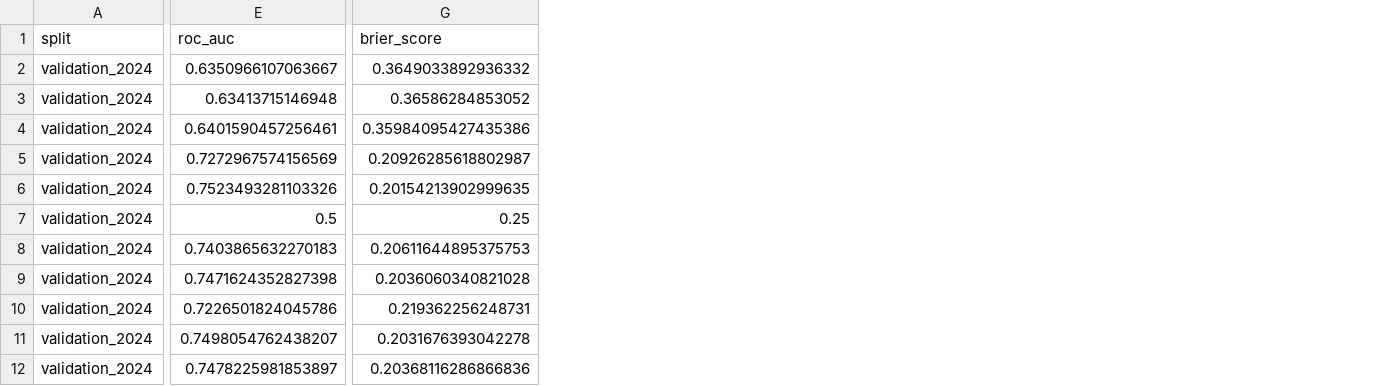
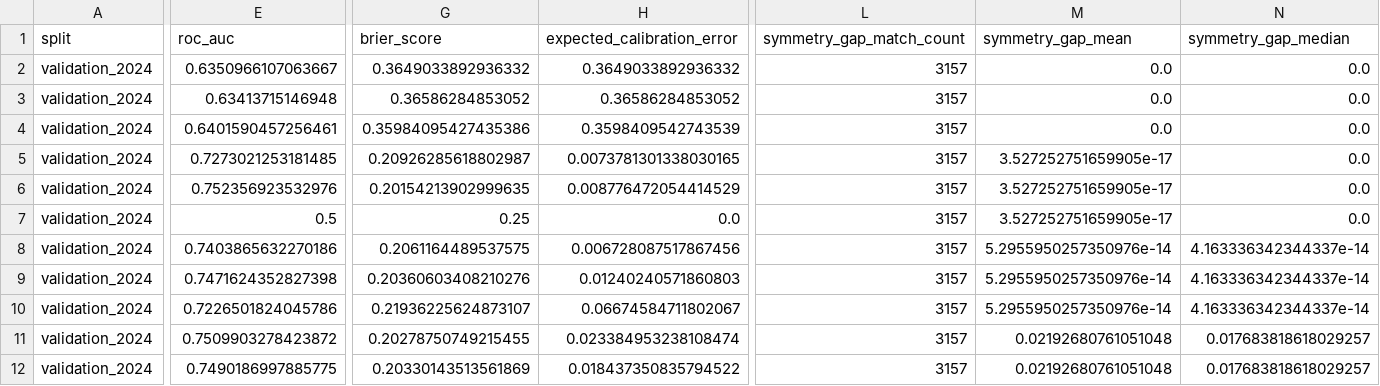
Before and after one commit to ardagurkan9/tennis-match-predictor, a CSV file: reports/model_metrics.csv, drawn as a sheet; only a part is shown, gaps mark what is left out; the diff covers the shown part only; the diff names each change by its address in the sheet, - before the commit and + after, or states it on an @@ line.

```diff
--- a/reports/model_metrics.csv
+++ b/reports/model_metrics.csv
+column H (expected_calibration_error), rows 2-12: 0.3649033892936332 | 0.36586284853052 | 0.3598409542743539 | 0.0073781301338030165 | 0.008776472054414529 | 0.0 | 0.006728087517867456 | 0.01240240571860803 | 0.06674584711802067 | 0.023384953238108474 | 0.018437350835794522
+column L (symmetry_gap_match_count), rows 2-12: all 3157
+column M (symmetry_gap_mean), rows 2-12: 0.0 | 0.0 | 0.0 | 3.527252751659905e-17 | 3.527252751659905e-17 | 3.527252751659905e-17 | 5.2955950257350976e-14 | 5.2955950257350976e-14 | 5.2955950257350976e-14 | 0.02192680761051048 | 0.02192680761051048
+column N (symmetry_gap_median), rows 2-12: 0.0 | 0.0 | 0.0 | 0.0 | 0.0 | 0.0 | 4.163336342344337e-14 | 4.163336342344337e-14 | 4.163336342344337e-14 | 0.017683818618029257 | 0.017683818618029257
-E5 (roc_auc): 0.7272967574156569
+E5 (roc_auc): 0.7273021253181485
-E6 (roc_auc): 0.7523493281103326
+E6 (roc_auc): 0.752356923532976
-E8 (roc_auc): 0.7403865632270183
+E8 (roc_auc): 0.7403865632270186
-G8 (brier_score): 0.20611644895375753
+G8 (brier_score): 0.2061164489537575
-G9 (brier_score): 0.2036060340821028
+G9 (brier_score): 0.20360603408210276
-G10 (brier_score): 0.219362256248731
+G10 (brier_score): 0.21936225624873107
-E11 (roc_auc): 0.7498054762438207
+E11 (roc_auc): 0.7509903278423872
-G11 (brier_score): 0.2031676393042278
+G11 (brier_score): 0.20278750749215455
-E12 (roc_auc): 0.7478225981853897
+E12 (roc_auc): 0.7490186997885775
-G12 (brier_score): 0.20368116286866836
+G12 (brier_score): 0.20330143513561869
```
Also changed, not shown: 2 added columns and 132 edited cells elsewhere in this file, 20 other files.
